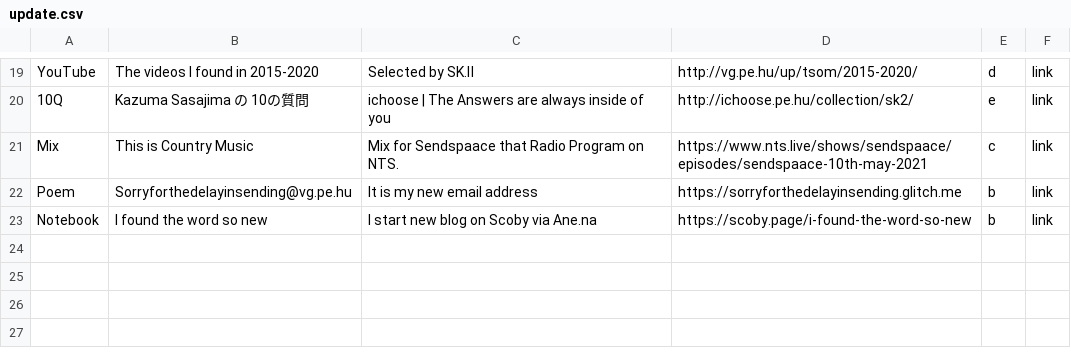
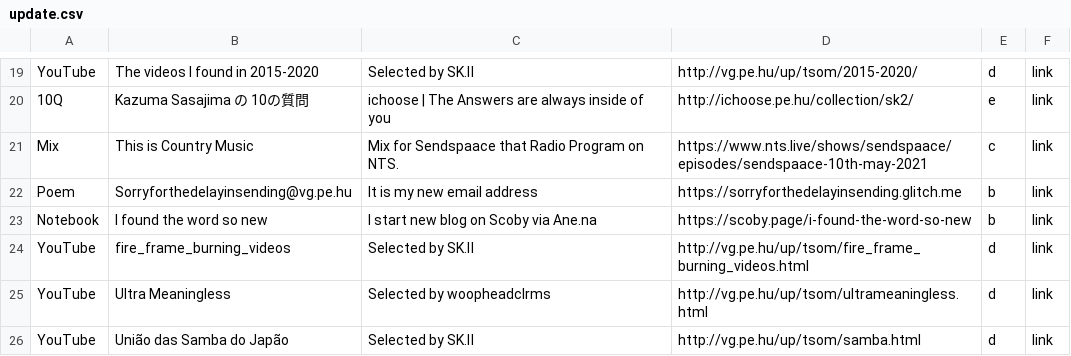
Before and after one commit to verygois/vg.pe.hu, a CSV file: up/update.csv, drawn as a sheet; only a part is shown, gaps mark what is left out; the diff names each change by its address in the sheet, - before the commit and + after, or states it on an @@ line.

Commit message:
Update update.csv

```diff
--- a/up/update.csv
+++ b/up/update.csv
+row 24: YouTube | fire_frame_burning_videos | Selected by SK.Ⅱ | http://vg.pe.hu/up/tsom/fire_frame_burning_videos.html | d | link
+row 25: YouTube | Ultra Meaningless | Selected by woopheadclrms | http://vg.pe.hu/up/tsom/ultrameaningless.html | d | link
+row 26: YouTube | União das Samba do Japão | Selected by SK.Ⅱ | http://vg.pe.hu/up/tsom/samba.html | d | link
```
